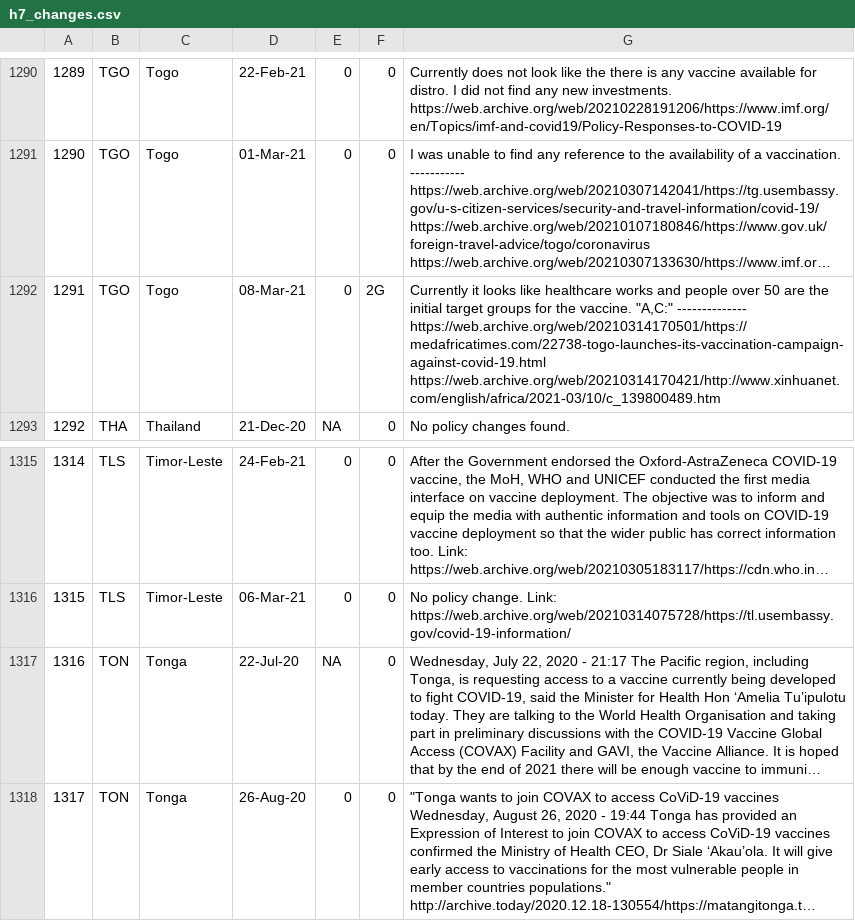
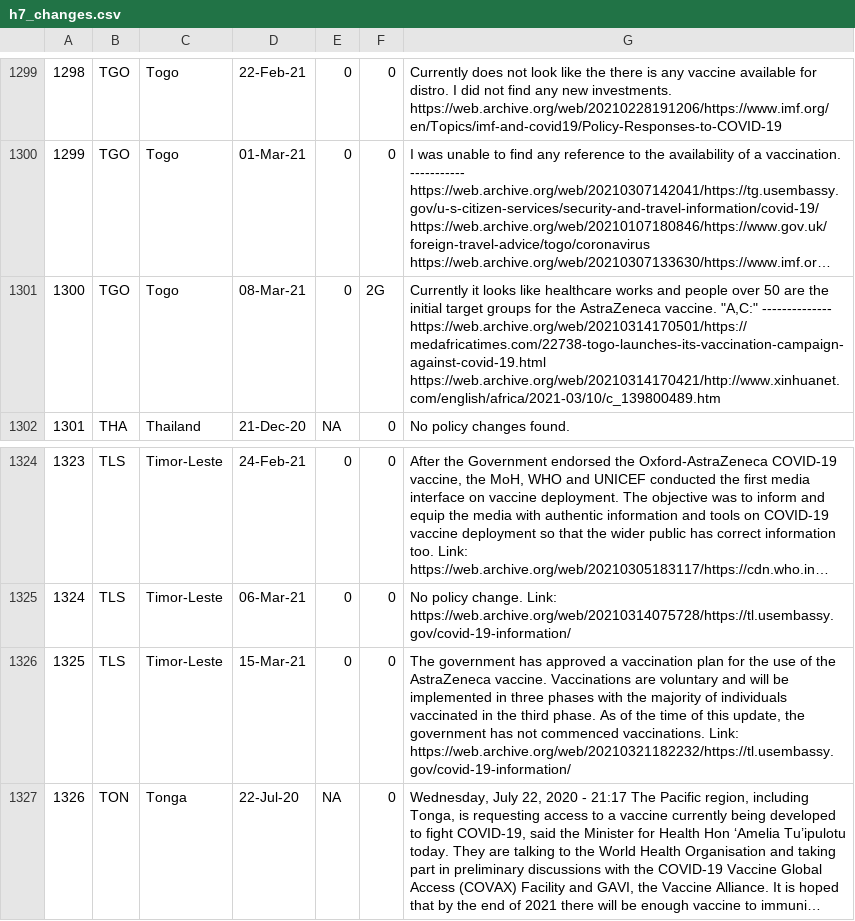
Before and after one commit to saptahash/BSGtracker_analysis, a CSV file: data/h7_changes.csv, drawn as a sheet; only a part is shown, gaps mark what is left out; the shorter side is filled out with more unchanged rows; long unchanged cells end in …; addresses are those after the commit; the diff covers the shown part only; the diff names each change by its address in the sheet, - before the commit and + after, or states it on an @@ line.

```diff
--- a/data/h7_changes.csv
+++ b/data/h7_changes.csv
@@ column A renumbered from row 120 down @@
-G1301: …for the vaccine. "A,C:"…
+G1301: …for the AstraZeneca vaccine. "A,C:"…
+row 1326: 1325 | TLS | Timor-Leste | 15-Mar-21 | 0 | 0 | The government has approved a vaccination plan for the use of the AstraZeneca vaccine. Vaccinations are voluntary and will be implemented in three phases with the majority of individuals vaccinated in the third phase. As of the time of this update, the government has not commenced vaccinations. Link: https://web.archive.org/web/20210321182232/https://tl.usembassy.gov/covid-19-information/
```
Also changed, not shown: 9 added rows and 1 edited cell elsewhere in this file, data/OxCGRT_CAN_changes.csv.
